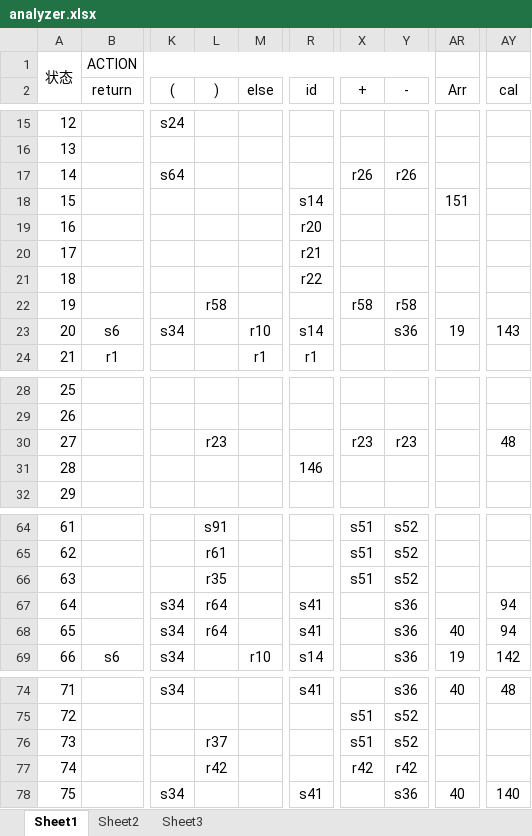
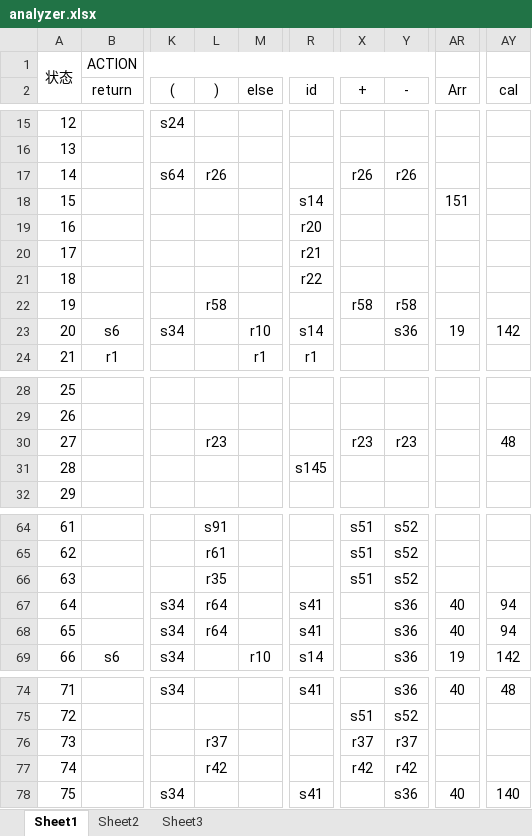
Before and after one commit to hs31415/-SLR-1-, an Excel workbook: analyzer.xlsx, sheet Sheet1, drawn as a sheet; only a part is shown, gaps mark what is left out; values as stored, in another font and other column widths than the file's, no borders; the diff covers the shown part only; the diff names each change by its address in the sheet, - before the commit and + after, or states it on an @@ line.

```diff
--- a/analyzer.xlsx (sheet Sheet1)
+++ b/analyzer.xlsx (sheet Sheet1)
-L17 ()): (empty)
+L17 ()): r26
-AY23 (cal): 143
+AY23 (cal): 142
-R31 (id): 146
+R31 (id): s145
-AR67 (Arr): (empty)
+AR67 (Arr): 40
-X76 (+): s51
+X76 (+): r37
-Y76 (-): s52
+Y76 (-): r37
```
Also changed, not shown: 6 added rows, 5 removed rows, 25 edited cells and row numbers in column A elsewhere in this sheet, 48 other files.
